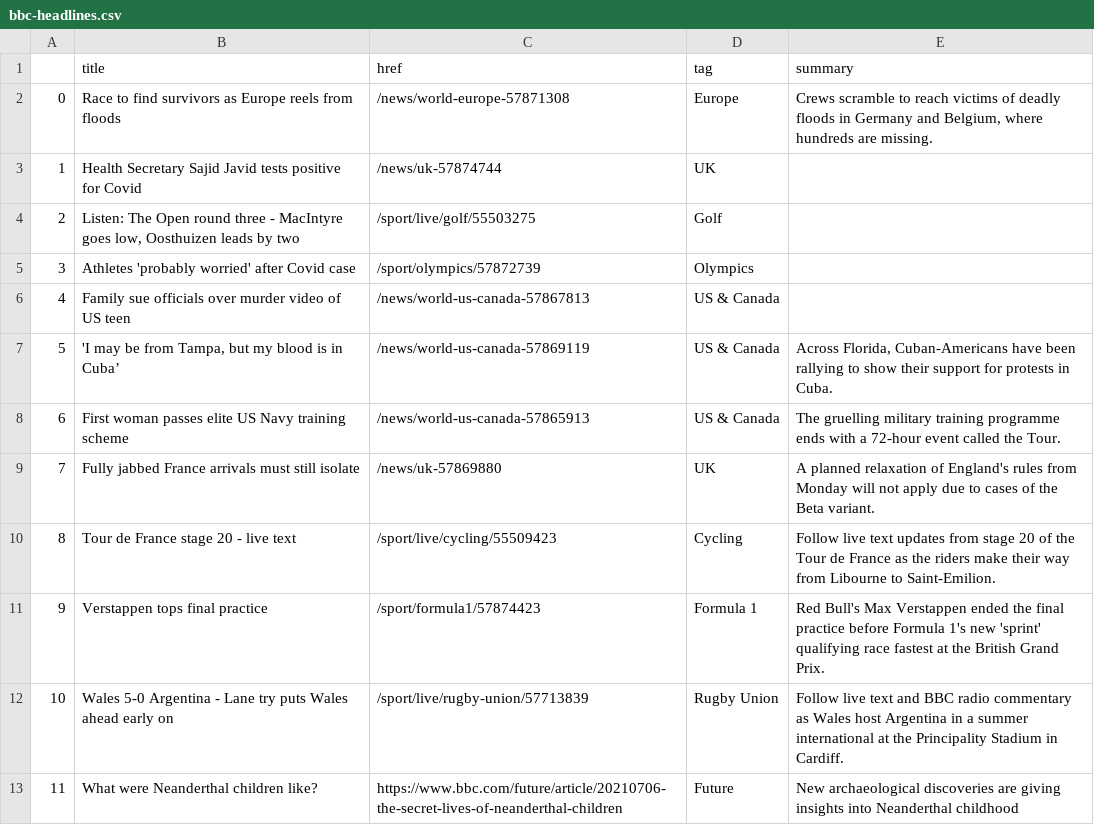
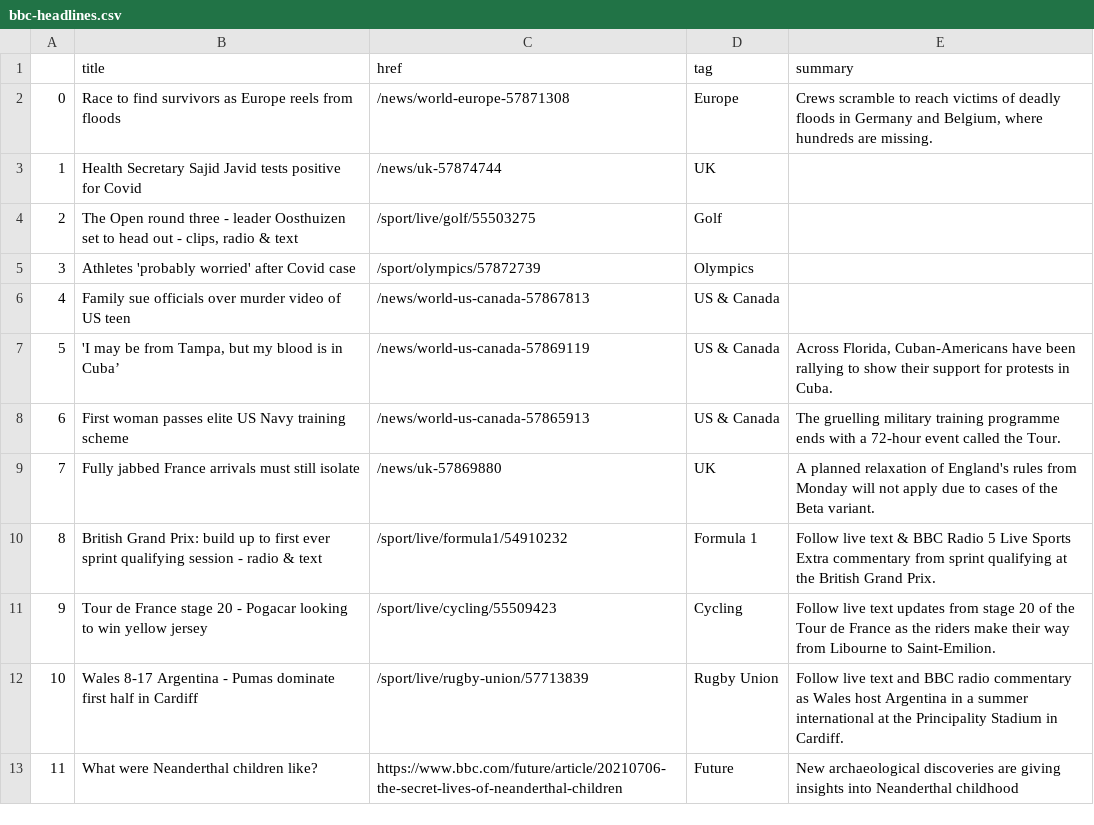
Before and after one commit to jgulane/Autoscraper, a CSV file: bbc-headlines.csv, drawn as a sheet; only a part is shown.

```diff
--- a/bbc-headlines.csv
+++ b/bbc-headlines.csv
@@ -3,3 +3,3 @@
 1,Health Secretary Sajid Javid tests positive for Covid,/news/uk-57874744,UK,
-2,"Listen: The Open round three - MacIntyre goes low, Oosthuizen leads by two",/sport/live/golf/55503275,Golf,
+2,"The Open round three - leader Oosthuizen set to head out - clips, radio & text",/sport/live/golf/55503275,Golf,
 3,Athletes 'probably worried' after Covid case,/sport/olympics/57872739,Olympics,
@@ -9,5 +9,5 @@
 7,Fully jabbed France arrivals must still isolate,/news/uk-57869880,UK,A planned relaxation of England's rules from Monday will not apply due to cases of the Beta variant.
-8,Tour de France stage 20 - live text,/sport/live/cycling/55509423,Cycling,Follow live text updates from stage 20 of the Tour de France as the riders make their way from Libourne to Saint-Emilion.
-9,Verstappen tops final practice,/sport/formula1/57874423,Formula 1,Red Bull's Max Verstappen ended the final practice before Formula 1's new 'sprint' qualifying race fastest at the British Grand Prix.
-10,Wales 5-0 Argentina - Lane try puts Wales ahead early on,/sport/live/rugby-union/57713839,Rugby Union,Follow live text and BBC radio commentary as Wales host Argentina in a summer international at the Principality Stadium in Cardiff.
+8,British Grand Prix: build up to first ever sprint qualifying session - radio & text,/sport/live/formula1/54910232,Formula 1,Follow live text & BBC Radio 5 Live Sports Extra commentary from sprint qualifying at the British Grand Prix.
+9,Tour de France stage 20 - Pogacar looking to win yellow jersey,/sport/live/cycling/55509423,Cycling,Follow live text updates from stage 20 of the Tour de France as the riders make their way from Libourne to Saint-Emilion.
+10,Wales 8-17 Argentina - Pumas dominate first half in Cardiff,/sport/live/rugby-union/57713839,Rugby Union,Follow live text and BBC radio commentary as Wales host Argentina in a summer international at the Principality Stadium in Cardiff.
 11,What were Neanderthal children like?,https://www.bbc.com/future/article/20210706-the-secret-lives-of-neanderthal-children,Future,New archaeological discoveries are giving insights into Neanderthal childhood
```
